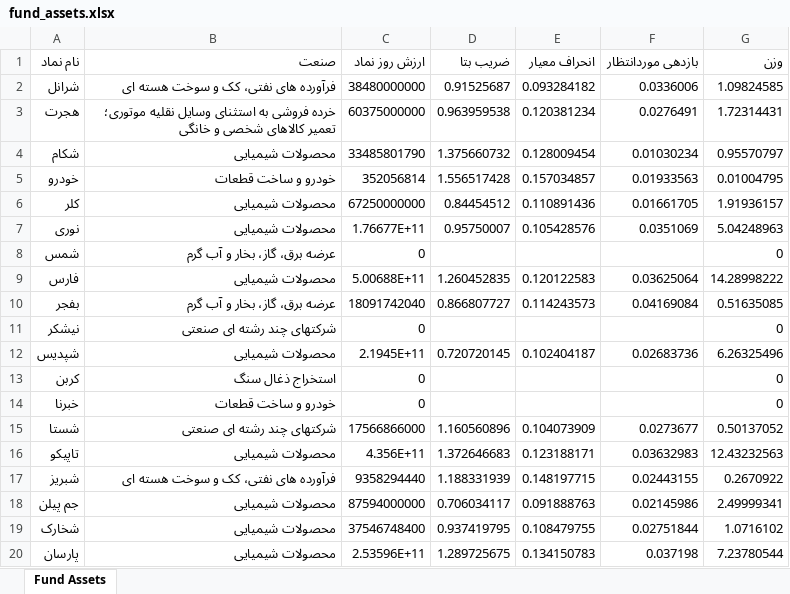
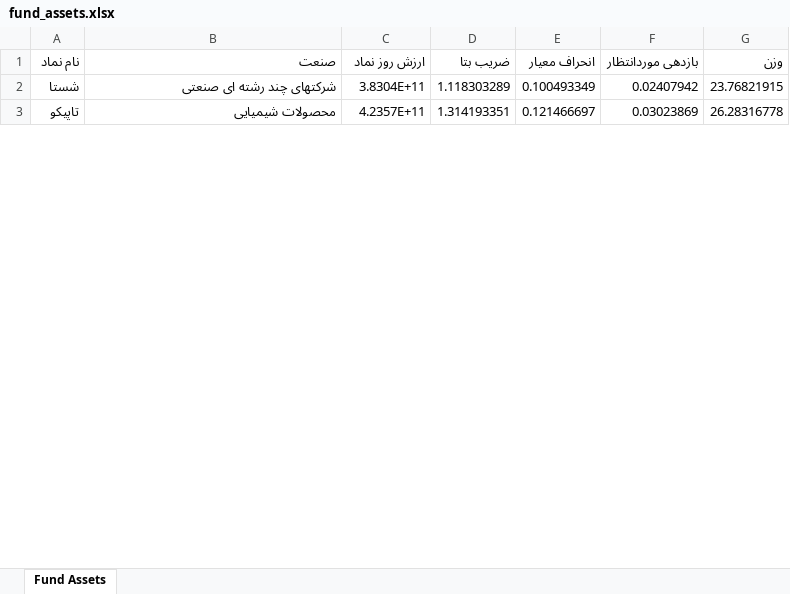
Before and after one commit to milad-snzd/RiskManagement, an Excel workbook: cypress/downloads/fund_assets.xlsx, sheet Fund Assets, drawn as a sheet; only a part is shown; values as stored, in another font and other column widths than the file's, no borders; removed rows and columns are numbered as before the commit, all else as after; the diff covers the shown part only; the diff names each change by its address in the sheet, - before the commit and + after, or states it on an @@ line.

```diff
--- a/cypress/downloads/fund_assets.xlsx (sheet Fund Assets)
+++ b/cypress/downloads/fund_assets.xlsx (sheet Fund Assets)
-row 2: شرانل | فرآورده های نفتی، کک و سوخت هسته ای | 38480000000 | 0.91525687 | 0.093284182 | 0.0336006 | 1.09824585
-row 3: هجرت | خرده فروشی به استثنای وسایل نقلیه موتوری؛ تعمیر کالاهای شخصی و خانگی | 60375000000 | 0.963959538 | 0.120381234 | 0.0276491 | 1.72314431
-row 4: شکام | محصولات شیمیایی | 33485801790 | 1.375660732 | 0.128009454 | 0.01030234 | 0.95570797
-row 5: خودرو | خودرو و ساخت قطعات | 352056814 | 1.556517428 | 0.157034857 | 0.01933563 | 0.01004795
-row 6: کلر | محصولات شیمیایی | 67250000000 | 0.84454512 | 0.110891436 | 0.01661705 | 1.91936157
-row 7: نوری | محصولات شیمیایی | 1.76677E+11 | 0.95750007 | 0.105428576 | 0.0351069 | 5.04248963
-row 8: شمس | عرضه برق، گاز، بخار و آب گرم | 0 |  |  |  | 0
-row 9: فارس | محصولات شیمیایی | 5.00688E+11 | 1.260452835 | 0.120122583 | 0.03625064 | 14.28998222
-row 10: بفجر | عرضه برق، گاز، بخار و آب گرم | 18091742040 | 0.866807727 | 0.114243573 | 0.04169084 | 0.51635085
-row 11: نیشکر | شرکتهای چند رشته ای صنعتی | 0 |  |  |  | 0
-row 12: شپدیس | محصولات شیمیایی | 2.1945E+11 | 0.720720145 | 0.102404187 | 0.02683736 | 6.26325496
-row 13: کربن | استخراج ذغال سنگ | 0 |  |  |  | 0
-row 14: خبرنا | خودرو و ساخت قطعات | 0 |  |  |  | 0
-C2 (ارزش روز نماد): 17566866000
+C2 (ارزش روز نماد): 3.8304E+11
-D2 (ضریب بتا): 1.160560896
+D2 (ضریب بتا): 1.118303289
-E2 (انحراف معیار): 0.104073909
+E2 (انحراف معیار): 0.100493349
-F2 (بازدهی موردانتظار): 0.0273677
+F2 (بازدهی موردانتظار): 0.02407942
-G2 (وزن): 0.50137052
+G2 (وزن): 23.76821915
-C3 (ارزش روز نماد): 4.356E+11
+C3 (ارزش روز نماد): 4.2357E+11
-D3 (ضریب بتا): 1.372646683
+D3 (ضریب بتا): 1.314193351
-E3 (انحراف معیار): 0.123188171
+E3 (انحراف معیار): 0.121466697
-F3 (بازدهی موردانتظار): 0.03632983
+F3 (بازدهی موردانتظار): 0.03023869
-G3 (وزن): 12.43232563
+G3 (وزن): 26.28316778
-row 17: شبریز | فرآورده های نفتی، کک و سوخت هسته ای | 9358294440 | 1.188331939 | 0.148197715 | 0.02443155 | 0.2670922
-row 18: جم پیلن | محصولات شیمیایی | 87594000000 | 0.706034117 | 0.091888763 | 0.02145986 | 2.49999341
-row 19: شخارک | محصولات شیمیایی | 37546748400 | 0.937419795 | 0.108479755 | 0.02751844 | 1.0716102
-row 20: پارسان | محصولات شیمیایی | 2.53596E+11 | 1.289725675 | 0.134150783 | 0.037198 | 7.23780544
```
Also changed, not shown: 3 added rows, 19 removed rows and 5 edited cells elsewhere in this sheet, 4 other files.
